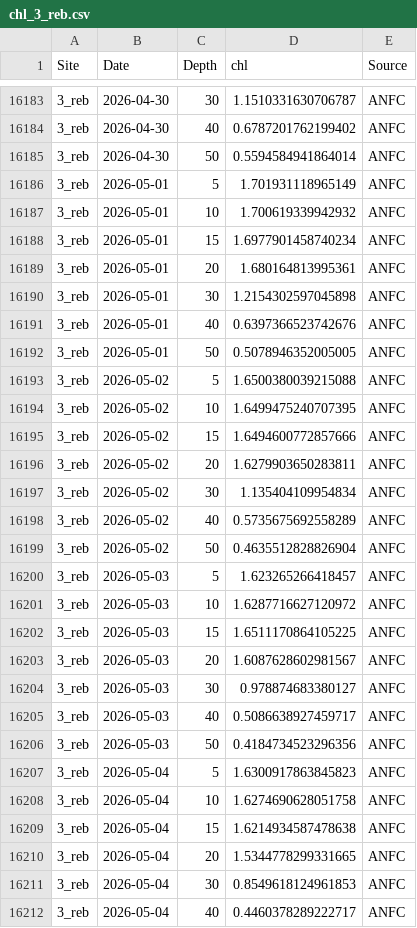
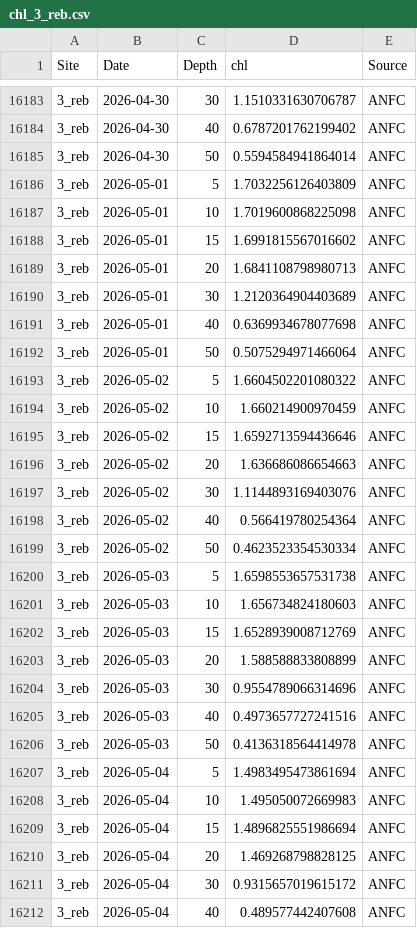
Before and after one commit to sharkbot952/temp_test, a CSV file: data/cmem/chl/chl_3_reb.csv, drawn as a sheet; only a part is shown, gaps mark what is left out; the diff covers the shown part only.

```diff
--- a/data/cmem/chl/chl_3_reb.csv
+++ b/data/cmem/chl/chl_3_reb.csv
@@ -16185,28 +16185,28 @@
 3_reb,2026-04-30,50,0.5594584941864014,ANFC
-3_reb,2026-05-01,5,1.701931118965149,ANFC
-3_reb,2026-05-01,10,1.700619339942932,ANFC
-3_reb,2026-05-01,15,1.6977901458740234,ANFC
-3_reb,2026-05-01,20,1.680164813995361,ANFC
-3_reb,2026-05-01,30,1.2154302597045898,ANFC
-3_reb,2026-05-01,40,0.6397366523742676,ANFC
-3_reb,2026-05-01,50,0.5078946352005005,ANFC
-3_reb,2026-05-02,5,1.6500380039215088,ANFC
-3_reb,2026-05-02,10,1.6499475240707395,ANFC
-3_reb,2026-05-02,15,1.6494600772857666,ANFC
-3_reb,2026-05-02,20,1.6279903650283811,ANFC
-3_reb,2026-05-02,30,1.135404109954834,ANFC
-3_reb,2026-05-02,40,0.5735675692558289,ANFC
-3_reb,2026-05-02,50,0.4635512828826904,ANFC
-3_reb,2026-05-03,5,1.623265266418457,ANFC
-3_reb,2026-05-03,10,1.6287716627120972,ANFC
-3_reb,2026-05-03,15,1.6511170864105225,ANFC
-3_reb,2026-05-03,20,1.6087628602981567,ANFC
-3_reb,2026-05-03,30,0.978874683380127,ANFC
-3_reb,2026-05-03,40,0.5086638927459717,ANFC
-3_reb,2026-05-03,50,0.4184734523296356,ANFC
-3_reb,2026-05-04,5,1.6300917863845823,ANFC
-3_reb,2026-05-04,10,1.6274690628051758,ANFC
-3_reb,2026-05-04,15,1.6214934587478638,ANFC
-3_reb,2026-05-04,20,1.5344778299331665,ANFC
-3_reb,2026-05-04,30,0.8549618124961853,ANFC
-3_reb,2026-05-04,40,0.4460378289222717,ANFC
+3_reb,2026-05-01,5,1.7032256126403809,ANFC
+3_reb,2026-05-01,10,1.7019600868225098,ANFC
+3_reb,2026-05-01,15,1.6991815567016602,ANFC
+3_reb,2026-05-01,20,1.6841108798980713,ANFC
+3_reb,2026-05-01,30,1.2120364904403689,ANFC
+3_reb,2026-05-01,40,0.6369934678077698,ANFC
+3_reb,2026-05-01,50,0.5075294971466064,ANFC
+3_reb,2026-05-02,5,1.6604502201080322,ANFC
+3_reb,2026-05-02,10,1.660214900970459,ANFC
+3_reb,2026-05-02,15,1.6592713594436646,ANFC
+3_reb,2026-05-02,20,1.636686086654663,ANFC
+3_reb,2026-05-02,30,1.1144893169403076,ANFC
+3_reb,2026-05-02,40,0.566419780254364,ANFC
+3_reb,2026-05-02,50,0.4623523354530334,ANFC
+3_reb,2026-05-03,5,1.6598553657531738,ANFC
+3_reb,2026-05-03,10,1.656734824180603,ANFC
+3_reb,2026-05-03,15,1.6528939008712769,ANFC
+3_reb,2026-05-03,20,1.588588833808899,ANFC
+3_reb,2026-05-03,30,0.9554789066314696,ANFC
+3_reb,2026-05-03,40,0.4973657727241516,ANFC
+3_reb,2026-05-03,50,0.4136318564414978,ANFC
+3_reb,2026-05-04,5,1.4983495473861694,ANFC
+3_reb,2026-05-04,10,1.495050072669983,ANFC
+3_reb,2026-05-04,15,1.4896825551986694,ANFC
+3_reb,2026-05-04,20,1.469268798828125,ANFC
+3_reb,2026-05-04,30,0.9315657019615172,ANFC
+3_reb,2026-05-04,40,0.489577442407608,ANFC
```
Also changed, not shown: 7 added rows and 36 edited cells elsewhere in this file, data/cmem/chl/chl_4_ris.csv, data/cmem/chl/chl_96_ton.csv, 9 other files.
